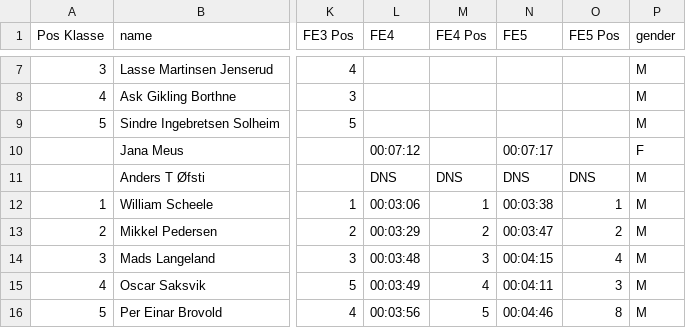
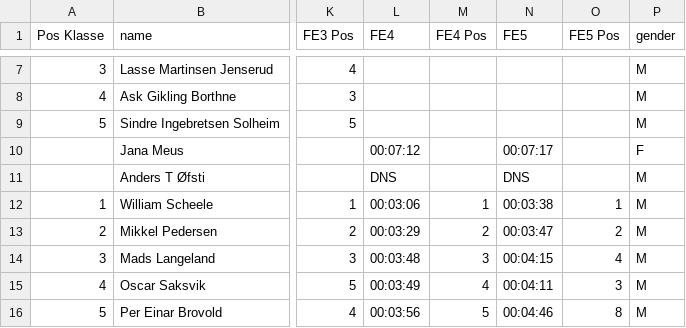
Before and after one commit to knuthaug/enduro-stats, a CSV file: results/2021/nesbyen/nesbyen-2021.csv, drawn as a sheet; only a part is shown, gaps mark what is left out; the diff names each change by its address in the sheet, - before the commit and + after, or states it on an @@ line.

```diff
--- a/results/2021/nesbyen/nesbyen-2021.csv
+++ b/results/2021/nesbyen/nesbyen-2021.csv
-M11 (FE4 Pos): DNS
+M11 (FE4 Pos): (empty)
-O11 (FE5 Pos): DNS
+O11 (FE5 Pos): (empty)
```
Also changed, not shown: 1 other file.
